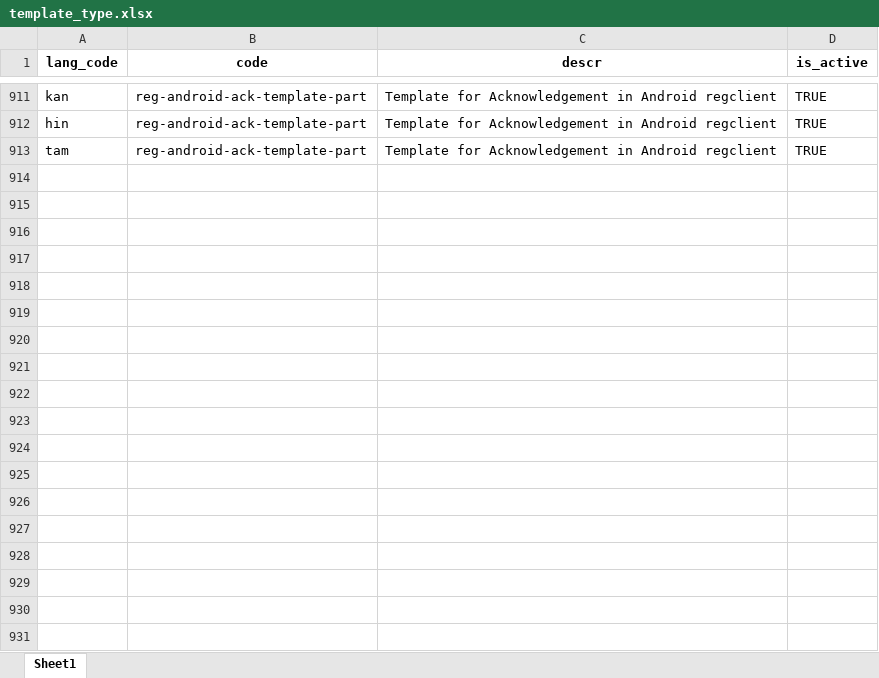
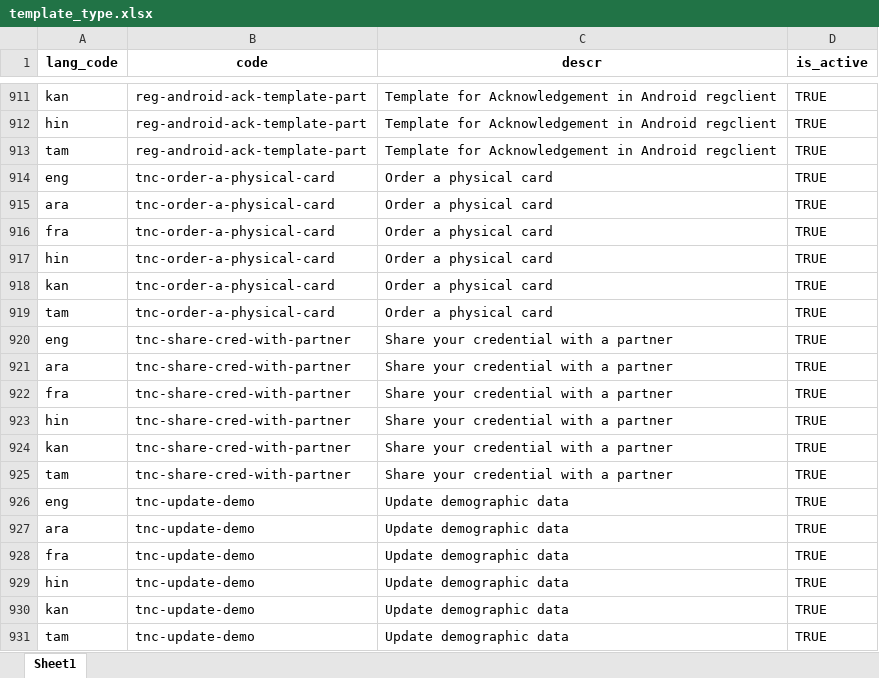
Before and after one commit to tf-nira/mosip-data_bkp, an Excel workbook: mosip_master/xlsx/template_type.xlsx, sheet Sheet1, drawn as a sheet; only a part is shown, gaps mark what is left out; values as stored, in another font and other column widths than the file's, no borders; the diff names each change by its address in the sheet, - before the commit and + after, or states it on an @@ line.

Commit message:
added template types for diff languages

```diff
--- a/mosip_master/xlsx/template_type.xlsx (sheet Sheet1)
+++ b/mosip_master/xlsx/template_type.xlsx (sheet Sheet1)
+row 914: eng | tnc-order-a-physical-card | Order a physical card | TRUE
+row 915: ara | tnc-order-a-physical-card | Order a physical card | TRUE
+row 916: fra | tnc-order-a-physical-card | Order a physical card | TRUE
+row 917: hin | tnc-order-a-physical-card | Order a physical card | TRUE
+row 918: kan | tnc-order-a-physical-card | Order a physical card | TRUE
+row 919: tam | tnc-order-a-physical-card | Order a physical card | TRUE
+row 920: eng | tnc-share-cred-with-partner | Share your credential with a partner | TRUE
+row 921: ara | tnc-share-cred-with-partner | Share your credential with a partner | TRUE
+row 922: fra | tnc-share-cred-with-partner | Share your credential with a partner | TRUE
+row 923: hin | tnc-share-cred-with-partner | Share your credential with a partner | TRUE
+row 924: kan | tnc-share-cred-with-partner | Share your credential with a partner | TRUE
+row 925: tam | tnc-share-cred-with-partner | Share your credential with a partner | TRUE
+row 926: eng | tnc-update-demo | Update demographic data | TRUE
+row 927: ara | tnc-update-demo | Update demographic data | TRUE
+row 928: fra | tnc-update-demo | Update demographic data | TRUE
+row 929: hin | tnc-update-demo | Update demographic data | TRUE
+row 930: kan | tnc-update-demo | Update demographic data | TRUE
+row 931: tam | tnc-update-demo | Update demographic data | TRUE
```
